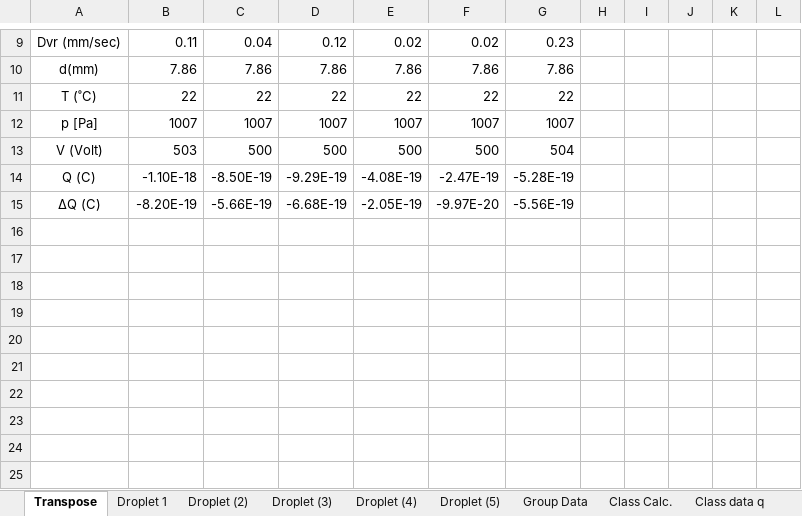
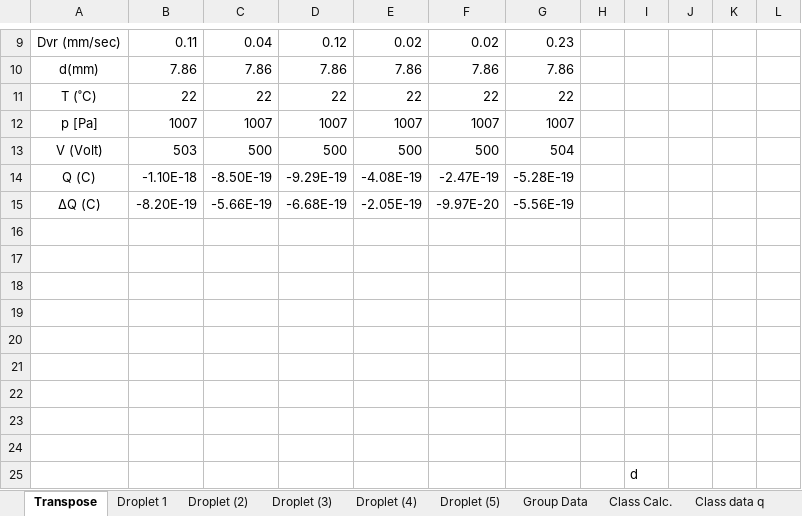
Before and after one commit to KyileWoods/Millikans-Oil-Drop-Experiment, an Excel workbook: Data/Tomsdataset.xlsx, sheet Transpose, drawn as a sheet; only a part is shown, gaps mark what is left out; values as stored, in another font and other column widths than the file's, no borders; the diff names each change by its address in the sheet, - before the commit and + after, or states it on an @@ line.

Commit message:
Update Tomsdataset.xlsx

```diff
--- a/Data/Tomsdataset.xlsx (sheet Transpose)
+++ b/Data/Tomsdataset.xlsx (sheet Transpose)
+row 16: (empty)
+row 17: (empty)
+row 18: (empty)
+row 19: (empty)
+row 20: (empty)
+row 21: (empty)
+row 22: (empty)
+row 23: (empty)
+row 24: (empty)
+row 25:  |  |  |  |  |  |  |  | d
```
Also changed, not shown: charts or pictures.
